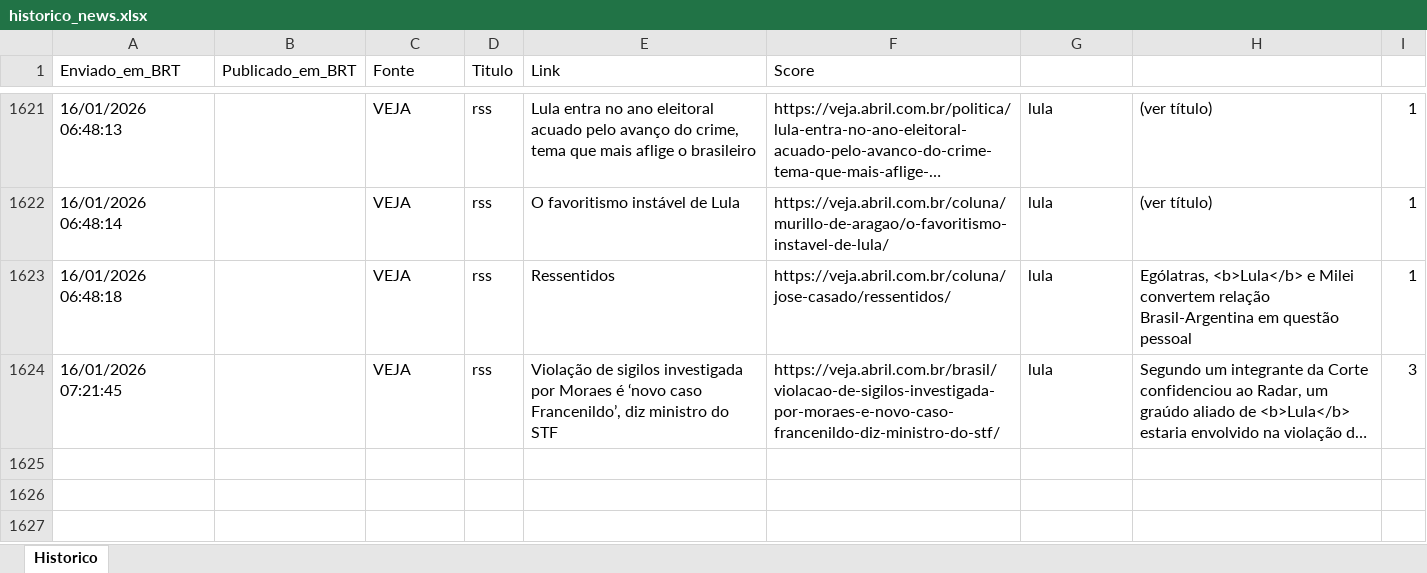
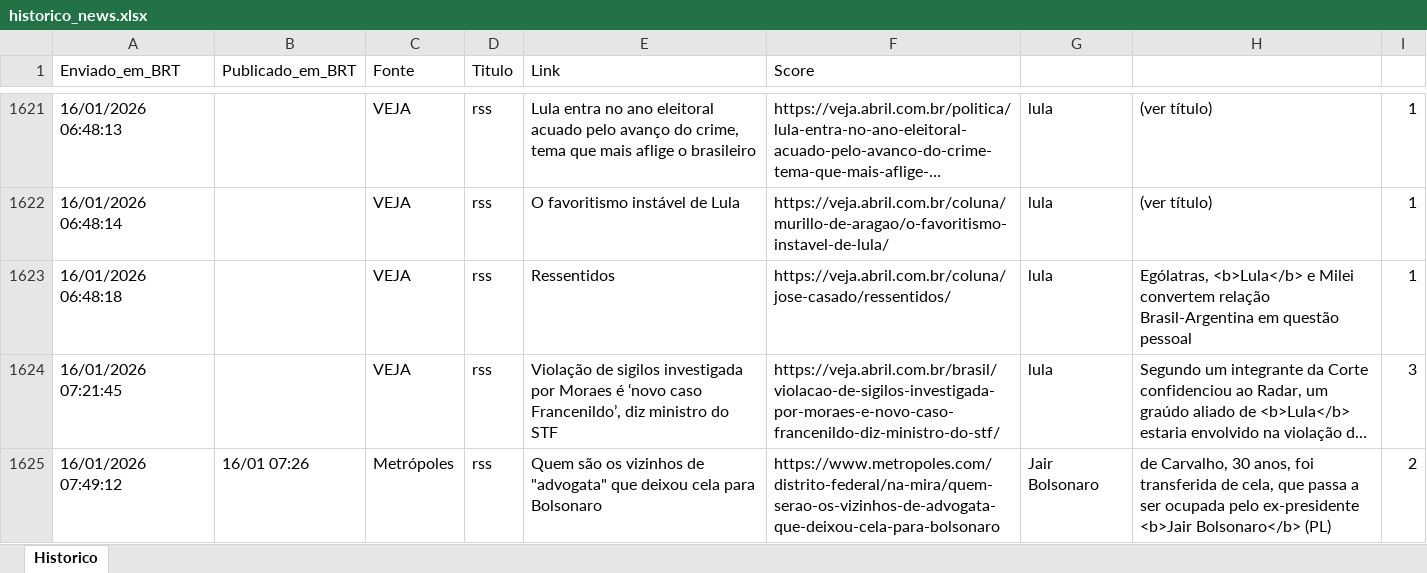
Before and after one commit to LucasPin45/ZanattaNews, an Excel workbook: historico_news.xlsx, sheet Historico, drawn as a sheet; only a part is shown, gaps mark what is left out; long unchanged cells end in …; values as stored, in another font and other column widths than the file's, no borders; the diff names each change by its address in the sheet, - before the commit and + after, or states it on an @@ line.

```diff
--- a/historico_news.xlsx (sheet Historico)
+++ b/historico_news.xlsx (sheet Historico)
+row 1625: 16/01/2026 07:49:12 | 16/01 07:26 | Metrópoles | rss | Quem são os vizinhos de "advogata" que deixou cela para Bolsonaro | https://www.metropoles.com/distrito-federal/na-mira/quem-serao-os-vizinhos-de-advogata-que-deixou-cela-para-bolsonaro | Jair Bolsonaro | de Carvalho, 30 anos, foi transferida de cela, que passa a ser ocupada pelo ex-presidente <b>Jair Bolsonaro</b> (PL) | 2
```
Also changed, not shown: 1 other file.
